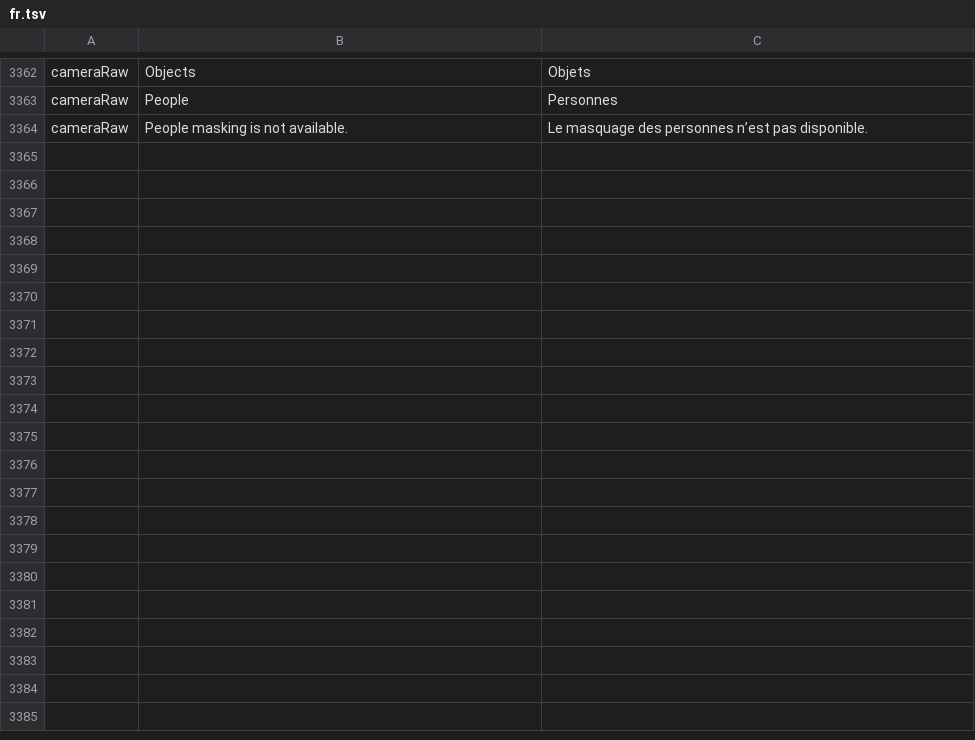
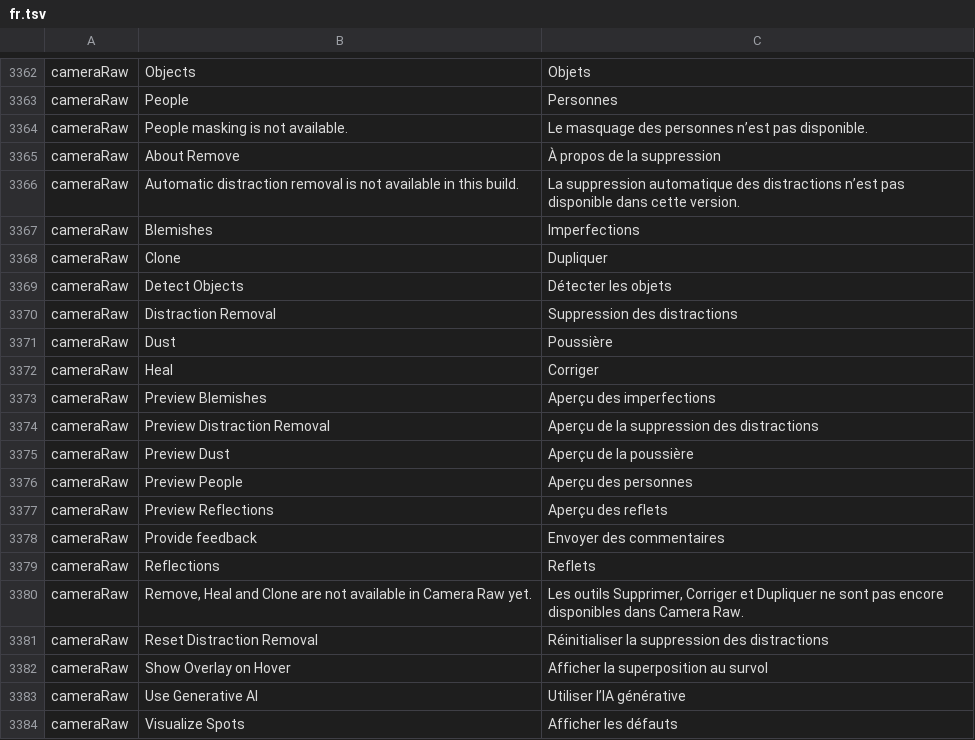
Before and after one commit to tylermcm/photocraft, a TSV file: crates/ui-egui/src/i18n/fr.tsv, drawn as a sheet; only a part is shown, gaps mark what is left out; the diff names each change by its address in the sheet, - before the commit and + after, or states it on an @@ line.

```diff
--- a/crates/ui-egui/src/i18n/fr.tsv
+++ b/crates/ui-egui/src/i18n/fr.tsv
+row 3365: cameraRaw | About Remove | À propos de la suppression
+row 3366: cameraRaw | Automatic distraction removal is not available in this build. | La suppression automatique des distractions n’est pas disponible dans cette version.
+row 3367: cameraRaw | Blemishes | Imperfections
+row 3368: cameraRaw | Clone | Dupliquer
+row 3369: cameraRaw | Detect Objects | Détecter les objets
+row 3370: cameraRaw | Distraction Removal | Suppression des distractions
+row 3371: cameraRaw | Dust | Poussière
+row 3372: cameraRaw | Heal | Corriger
+row 3373: cameraRaw | Preview Blemishes | Aperçu des imperfections
+row 3374: cameraRaw | Preview Distraction Removal | Aperçu de la suppression des distractions
+row 3375: cameraRaw | Preview Dust | Aperçu de la poussière
+row 3376: cameraRaw | Preview People | Aperçu des personnes
+row 3377: cameraRaw | Preview Reflections | Aperçu des reflets
+row 3378: cameraRaw | Provide feedback | Envoyer des commentaires
+row 3379: cameraRaw | Reflections | Reflets
+row 3380: cameraRaw | Remove, Heal and Clone are not available in Camera Raw yet. | Les outils Supprimer, Corriger et Dupliquer ne sont pas encore disponibles dans Camera Raw.
+row 3381: cameraRaw | Reset Distraction Removal | Réinitialiser la suppression des distractions
+row 3382: cameraRaw | Show Overlay on Hover | Afficher la superposition au survol
+row 3383: cameraRaw | Use Generative AI | Utiliser l’IA générative
+row 3384: cameraRaw | Visualize Spots | Afficher les défauts
```
Also changed, not shown: crates/ui-egui/src/i18n/el.tsv, crates/ui-egui/src/i18n/hu.tsv, 30 other files.
